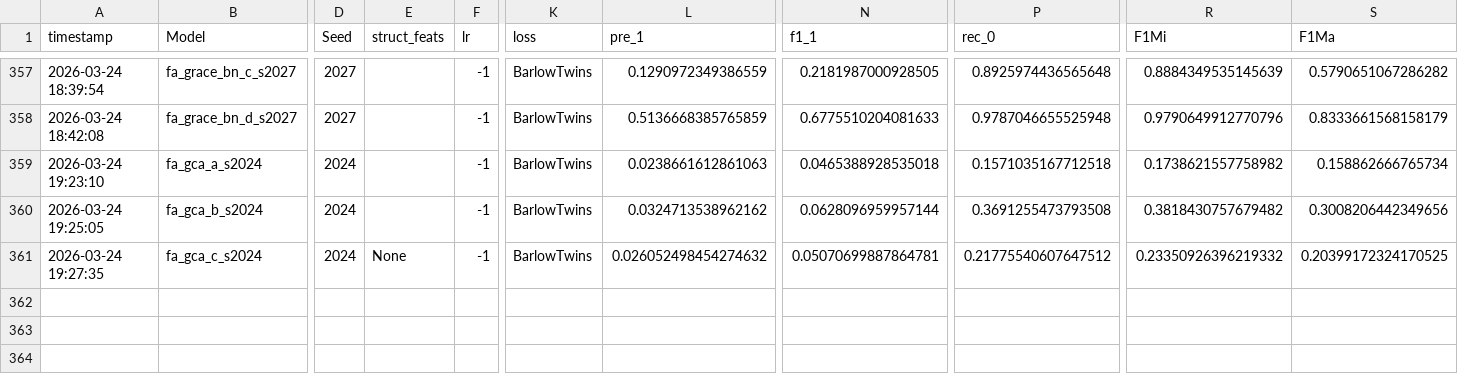
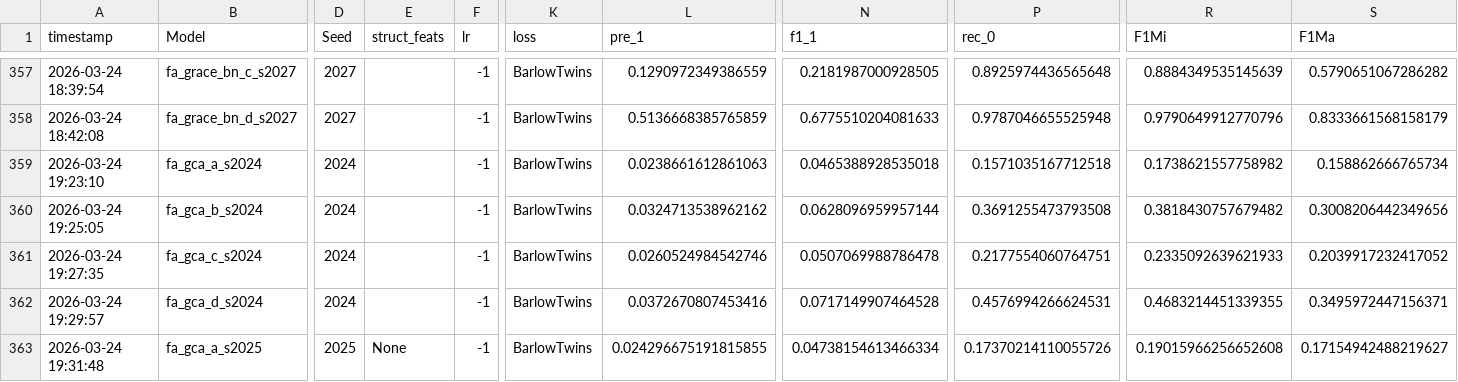
Before and after one commit to sklim84/BEHAViEW, a CSV file: results/exp_results_rq.csv, drawn as a sheet; only a part is shown, gaps mark what is left out; rows hold the shown columns only; the diff names each change by its address in the sheet, - before the commit and + after, or states it on an @@ line.

```diff
--- a/results/exp_results_rq.csv
+++ b/results/exp_results_rq.csv
-E361 (struct_feats): None
+E361 (struct_feats): (empty)
-L361 (pre_1): 0.026052498454274632
+L361 (pre_1): 0.0260524984542746
-N361 (f1_1): 0.05070699887864781
+N361 (f1_1): 0.0507069988786478
-P361 (rec_0): 0.21775540607647512
+P361 (rec_0): 0.2177554060764751
-R361 (F1Mi): 0.23350926396219332
+R361 (F1Mi): 0.2335092639621933
-S361 (F1Ma): 0.20399172324170525
+S361 (F1Ma): 0.2039917232417052
+row 362: 2026-03-24 19:29:57 | fa_gca_d_s2024 | 2024 |  | -1 | BarlowTwins | 0.0372670807453416 | 0.0717149907464528 | 0.4576994266624531 | 0.4683214451339355 | 0.3495972447156371
+row 363: 2026-03-24 19:31:48 | fa_gca_a_s2025 | 2025 | None | -1 | BarlowTwins | 0.024296675191815855 | 0.04738154613466334 | 0.17370214110055726 | 0.19015966256652608 | 0.17154942488219627
```
Also changed, not shown: 1 other file.
